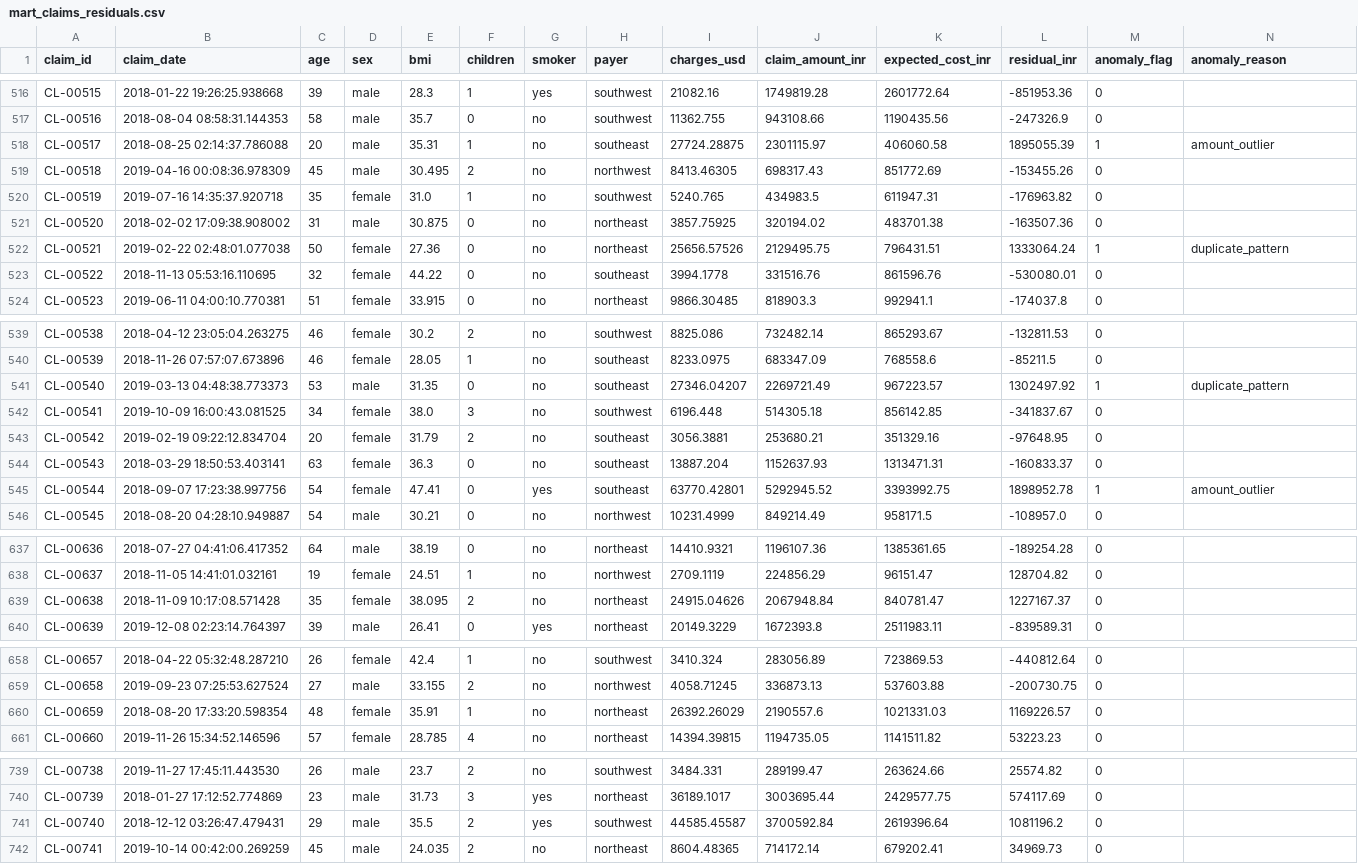
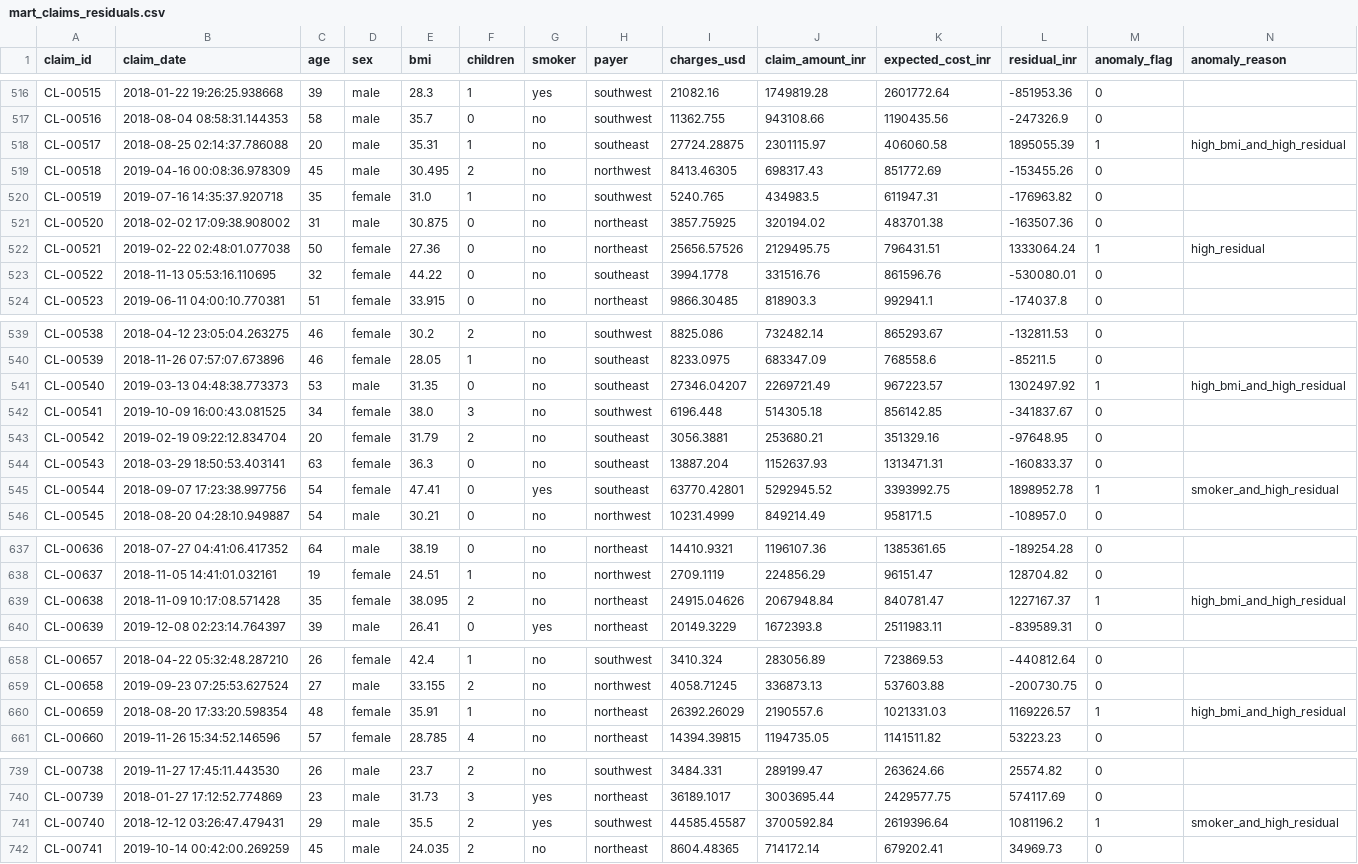
Before and after one commit to tnishant082-dev/apex-group-command-center, a CSV file: data/marts/mart_claims_residuals.csv, drawn as a sheet; only a part is shown, gaps mark what is left out; the diff covers the shown part only.

```diff
--- a/data/marts/mart_claims_residuals.csv
+++ b/data/marts/mart_claims_residuals.csv
@@ -517,3 +517,3 @@ CL-00515,2018-01-22 19:26:25.938668,39,male,28.3,1,yes,southwest,21082.16,174981
 CL-00516,2018-08-04 08:58:31.144353,58,male,35.7,0,no,southwest,11362.755,943108.66,1190435.56,-247326.9,0,
-CL-00517,2018-08-25 02:14:37.786088,20,male,35.31,1,no,southeast,27724.28875,2301115.97,406060.58,1895055.39,1,amount_outlier
+CL-00517,2018-08-25 02:14:37.786088,20,male,35.31,1,no,southeast,27724.28875,2301115.97,406060.58,1895055.39,1,high_bmi_and_high_residual
 CL-00518,2019-04-16 00:08:36.978309,45,male,30.495,2,no,northwest,8413.46305,698317.43,851772.69,-153455.26,0,
@@ -521,3 +521,3 @@ CL-00519,2019-07-16 14:35:37.920718,35,female,31.0,1,no,southwest,5240.765,43498
 CL-00520,2018-02-02 17:09:38.908002,31,male,30.875,0,no,northeast,3857.75925,320194.02,483701.38,-163507.36,0,
-CL-00521,2019-02-22 02:48:01.077038,50,female,27.36,0,no,northeast,25656.57526,2129495.75,796431.51,1333064.24,1,duplicate_pattern
+CL-00521,2019-02-22 02:48:01.077038,50,female,27.36,0,no,northeast,25656.57526,2129495.75,796431.51,1333064.24,1,high_residual
 CL-00522,2018-11-13 05:53:16.110695,32,female,44.22,0,no,southeast,3994.1778,331516.76,861596.76,-530080.01,0,
@@ -540,3 +540,3 @@ CL-00538,2018-04-12 23:05:04.263275,46,female,30.2,2,no,southwest,8825.086,73248
 CL-00539,2018-11-26 07:57:07.673896,46,female,28.05,1,no,southeast,8233.0975,683347.09,768558.6,-85211.5,0,
-CL-00540,2019-03-13 04:48:38.773373,53,male,31.35,0,no,southeast,27346.04207,2269721.49,967223.57,1302497.92,1,duplicate_pattern
+CL-00540,2019-03-13 04:48:38.773373,53,male,31.35,0,no,southeast,27346.04207,2269721.49,967223.57,1302497.92,1,high_bmi_and_high_residual
 CL-00541,2019-10-09 16:00:43.081525,34,female,38.0,3,no,southwest,6196.448,514305.18,856142.85,-341837.67,0,
@@ -544,3 +544,3 @@ CL-00542,2019-02-19 09:22:12.834704,20,female,31.79,2,no,southeast,3056.3881,253
 CL-00543,2018-03-29 18:50:53.403141,63,female,36.3,0,no,southeast,13887.204,1152637.93,1313471.31,-160833.37,0,
-CL-00544,2018-09-07 17:23:38.997756,54,female,47.41,0,yes,southeast,63770.42801,5292945.52,3393992.75,1898952.78,1,amount_outlier
+CL-00544,2018-09-07 17:23:38.997756,54,female,47.41,0,yes,southeast,63770.42801,5292945.52,3393992.75,1898952.78,1,smoker_and_high_residual
 CL-00545,2018-08-20 04:28:10.949887,54,male,30.21,0,no,northwest,10231.4999,849214.49,958171.5,-108957.0,0,
@@ -638,3 +638,3 @@ CL-00636,2018-07-27 04:41:06.417352,64,male,38.19,0,no,northeast,14410.9321,1196
 CL-00637,2018-11-05 14:41:01.032161,19,female,24.51,1,no,northwest,2709.1119,224856.29,96151.47,128704.82,0,
-CL-00638,2018-11-09 10:17:08.571428,35,female,38.095,2,no,northeast,24915.04626,2067948.84,840781.47,1227167.37,0,
+CL-00638,2018-11-09 10:17:08.571428,35,female,38.095,2,no,northeast,24915.04626,2067948.84,840781.47,1227167.37,1,high_bmi_and_high_residual
 CL-00639,2019-12-08 02:23:14.764397,39,male,26.41,0,yes,northeast,20149.3229,1672393.8,2511983.11,-839589.31,0,
@@ -659,3 +659,3 @@ CL-00657,2018-04-22 05:32:48.287210,26,female,42.4,1,no,southwest,3410.324,28305
 CL-00658,2019-09-23 07:25:53.627524,27,male,33.155,2,no,northwest,4058.71245,336873.13,537603.88,-200730.75,0,
-CL-00659,2018-08-20 17:33:20.598354,48,female,35.91,1,no,northeast,26392.26029,2190557.6,1021331.03,1169226.57,0,
+CL-00659,2018-08-20 17:33:20.598354,48,female,35.91,1,no,northeast,26392.26029,2190557.6,1021331.03,1169226.57,1,high_bmi_and_high_residual
 CL-00660,2019-11-26 15:34:52.146596,57,female,28.785,4,no,northeast,14394.39815,1194735.05,1141511.82,53223.23,0,
@@ -740,3 +740,3 @@ CL-00738,2019-11-27 17:45:11.443530,26,male,23.7,2,no,southwest,3484.331,289199.
 CL-00739,2018-01-27 17:12:52.774869,23,male,31.73,3,yes,northeast,36189.1017,3003695.44,2429577.75,574117.69,0,
-CL-00740,2018-12-12 03:26:47.479431,29,male,35.5,2,yes,southwest,44585.45587,3700592.84,2619396.64,1081196.2,0,
+CL-00740,2018-12-12 03:26:47.479431,29,male,35.5,2,yes,southwest,44585.45587,3700592.84,2619396.64,1081196.2,1,smoker_and_high_residual
 CL-00741,2019-10-14 00:42:00.269259,45,male,24.035,2,no,northeast,8604.48365,714172.14,679202.41,34969.73,0,
```
Also changed, not shown: 83 edited cells elsewhere in this file, data/cleaned/care_claims.csv, data/marts/mart_kpi_master.csv, 3 other files.
